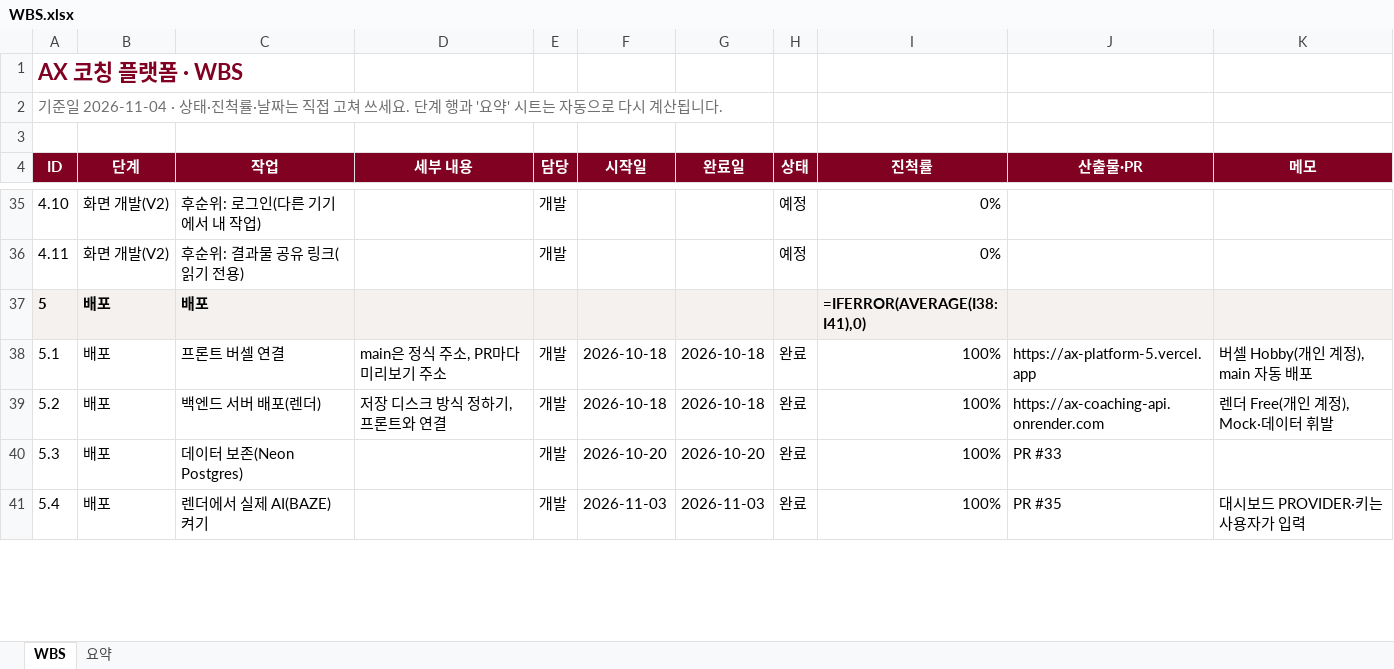
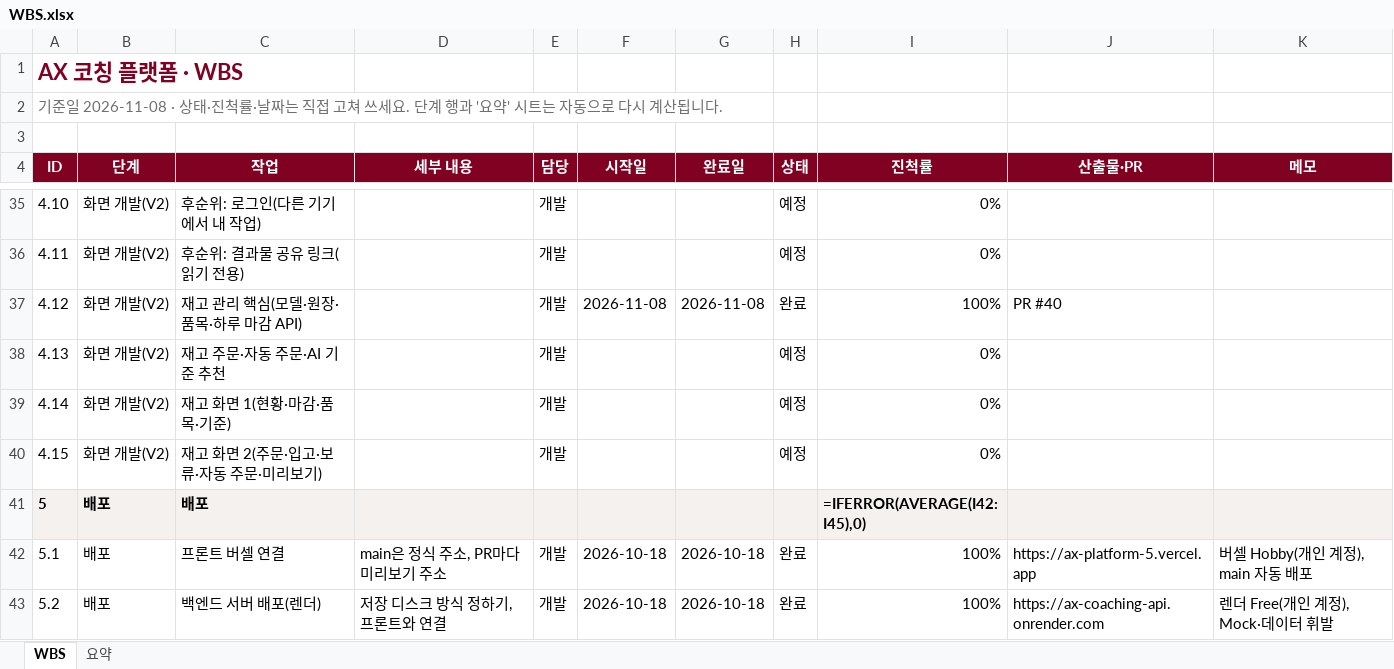
Before and after one commit to kimcheolhui9846/ax_platform_5, an Excel workbook: docs/WBS.xlsx, sheet WBS, drawn as a sheet; only a part is shown, gaps mark what is left out; the shorter side is filled out with more unchanged rows; values as stored, in another font and other column widths than the file's, no borders; formulas without a stored value are shown as written; conditional formats not drawn; addresses are those after the commit; the diff covers the shown part only; the diff names each change by its address in the sheet, - before the commit and + after, or states it on an @@ line.

```diff
--- a/docs/WBS.xlsx (sheet WBS)
+++ b/docs/WBS.xlsx (sheet WBS)
@@ column A (ID) renumbered in row 2 @@
+row 37: 4.12 | 화면 개발(V2) | 재고 관리 핵심(모델·원장·품목·하루 마감 API) |  | 개발 | 2026-11-08 | 2026-11-08 | 완료 | 100% | PR #40
+row 38: 4.13 | 화면 개발(V2) | 재고 주문·자동 주문·AI 기준 추천 |  | 개발 |  |  | 예정 | 0%
+row 39: 4.14 | 화면 개발(V2) | 재고 화면 1(현황·마감·품목·기준) |  | 개발 |  |  | 예정 | 0%
+row 40: 4.15 | 화면 개발(V2) | 재고 화면 2(주문·입고·보류·자동 주문·미리보기) |  | 개발 |  |  | 예정 | 0%
-I41 (진척률): =IFERROR(AVERAGE(I38:I41),0)
+I41 (진척률): =IFERROR(AVERAGE(I42:I45),0)
```
Also changed, not shown: 3 edited cells elsewhere in this sheet, sheet 요약, 29 other files.
